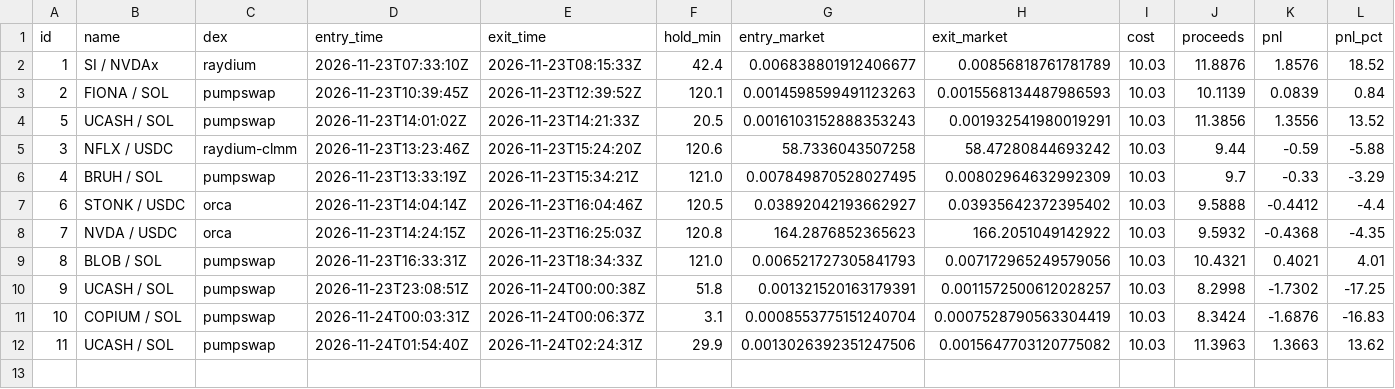
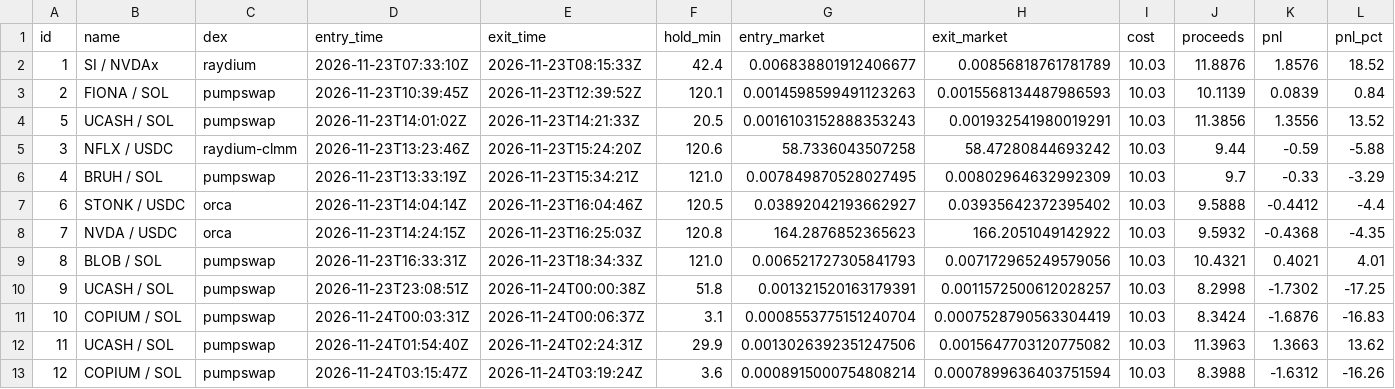
Before and after one commit to pigadasdimitris-alt/meme-paper-bot, a CSV file: docs/trades.csv, drawn as a sheet; only a part is shown; rows hold the shown columns only; the diff names each change by its address in the sheet, - before the commit and + after, or states it on an @@ line.

```diff
--- a/docs/trades.csv
+++ b/docs/trades.csv
+row 13: 12 | COPIUM / SOL | pumpswap | 2026-11-24T03:15:47Z | 2026-11-24T03:19:24Z | 3.6 | 0.0008915000754808214 | 0.0007899636403751594 | 10.03 | 8.3988 | -1.6312 | -16.26
```
Also changed, not shown: 4 other files.
